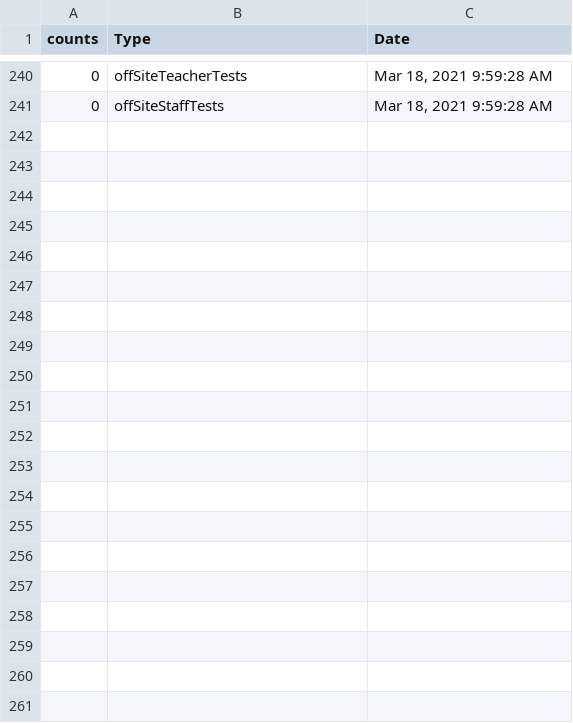
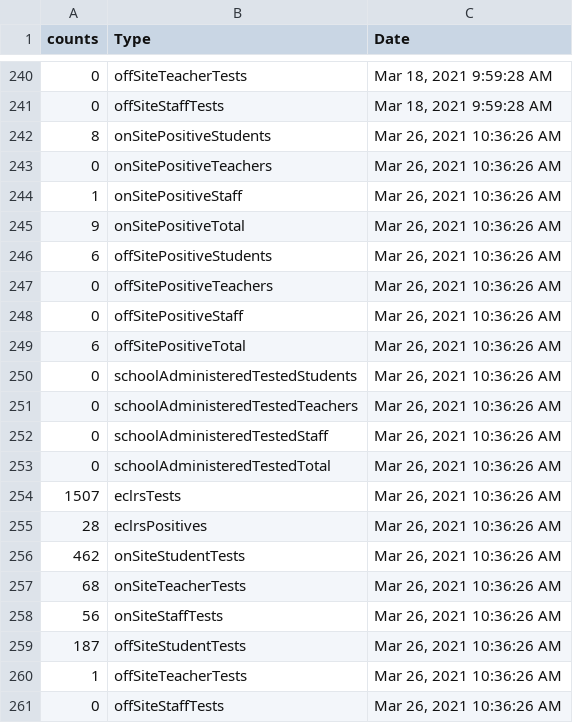
Before and after one commit to samedelstein/Onondaga_COVID, a CSV file: data/SCSD_lastFourteenDaysCounts.csv, drawn as a sheet; only a part is shown, gaps mark what is left out.

```diff
--- a/data/SCSD_lastFourteenDaysCounts.csv
+++ b/data/SCSD_lastFourteenDaysCounts.csv
@@ -241 +241,21 @@
 0,"offSiteStaffTests","Mar 18, 2021 9:59:28 AM"
+8,"onSitePositiveStudents","Mar 26, 2021 10:36:26 AM"
+0,"onSitePositiveTeachers","Mar 26, 2021 10:36:26 AM"
+1,"onSitePositiveStaff","Mar 26, 2021 10:36:26 AM"
+9,"onSitePositiveTotal","Mar 26, 2021 10:36:26 AM"
+6,"offSitePositiveStudents","Mar 26, 2021 10:36:26 AM"
+0,"offSitePositiveTeachers","Mar 26, 2021 10:36:26 AM"
+0,"offSitePositiveStaff","Mar 26, 2021 10:36:26 AM"
+6,"offSitePositiveTotal","Mar 26, 2021 10:36:26 AM"
+0,"schoolAdministeredTestedStudents","Mar 26, 2021 10:36:26 AM"
+0,"schoolAdministeredTestedTeachers","Mar 26, 2021 10:36:26 AM"
+0,"schoolAdministeredTestedStaff","Mar 26, 2021 10:36:26 AM"
+0,"schoolAdministeredTestedTotal","Mar 26, 2021 10:36:26 AM"
+1507,"eclrsTests","Mar 26, 2021 10:36:26 AM"
+28,"eclrsPositives","Mar 26, 2021 10:36:26 AM"
+462,"onSiteStudentTests","Mar 26, 2021 10:36:26 AM"
+68,"onSiteTeacherTests","Mar 26, 2021 10:36:26 AM"
+56,"onSiteStaffTests","Mar 26, 2021 10:36:26 AM"
+187,"offSiteStudentTests","Mar 26, 2021 10:36:26 AM"
+1,"offSiteTeacherTests","Mar 26, 2021 10:36:26 AM"
+0,"offSiteStaffTests","Mar 26, 2021 10:36:26 AM"
```
Also changed, not shown: data/County_cases_by_municipality.csv, data/SCSD_lastSevenDaysCounts.csv, 29 other files.
